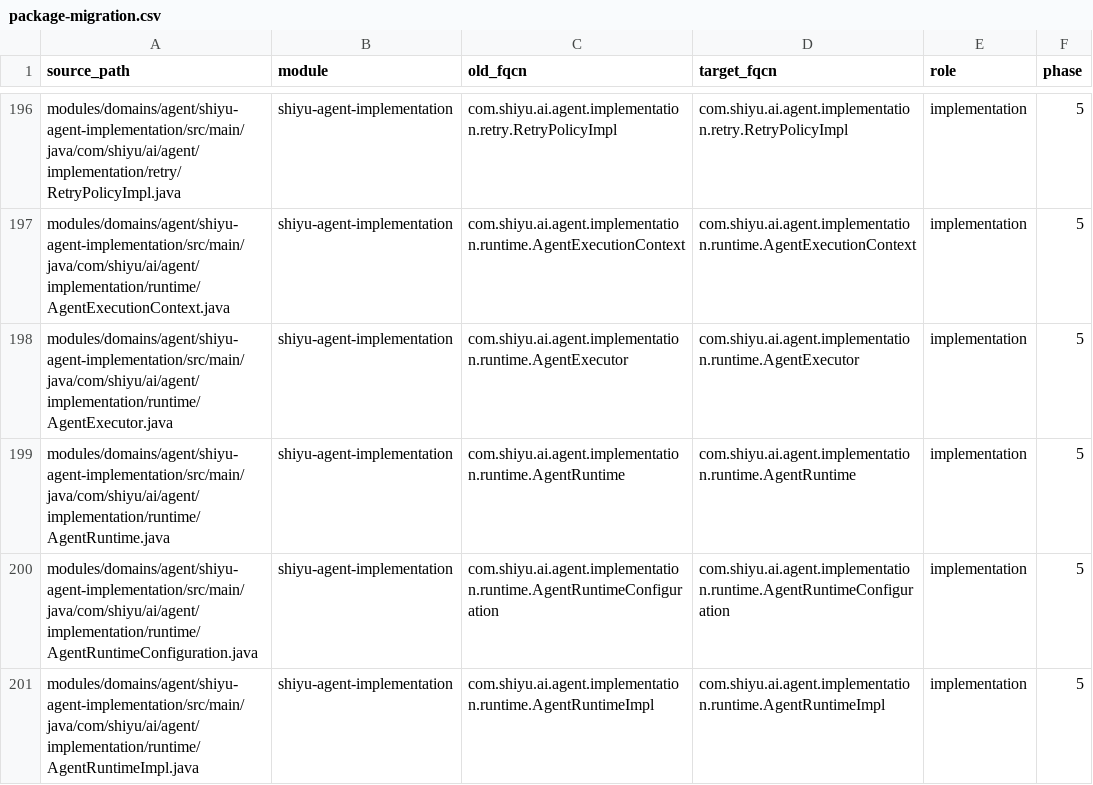
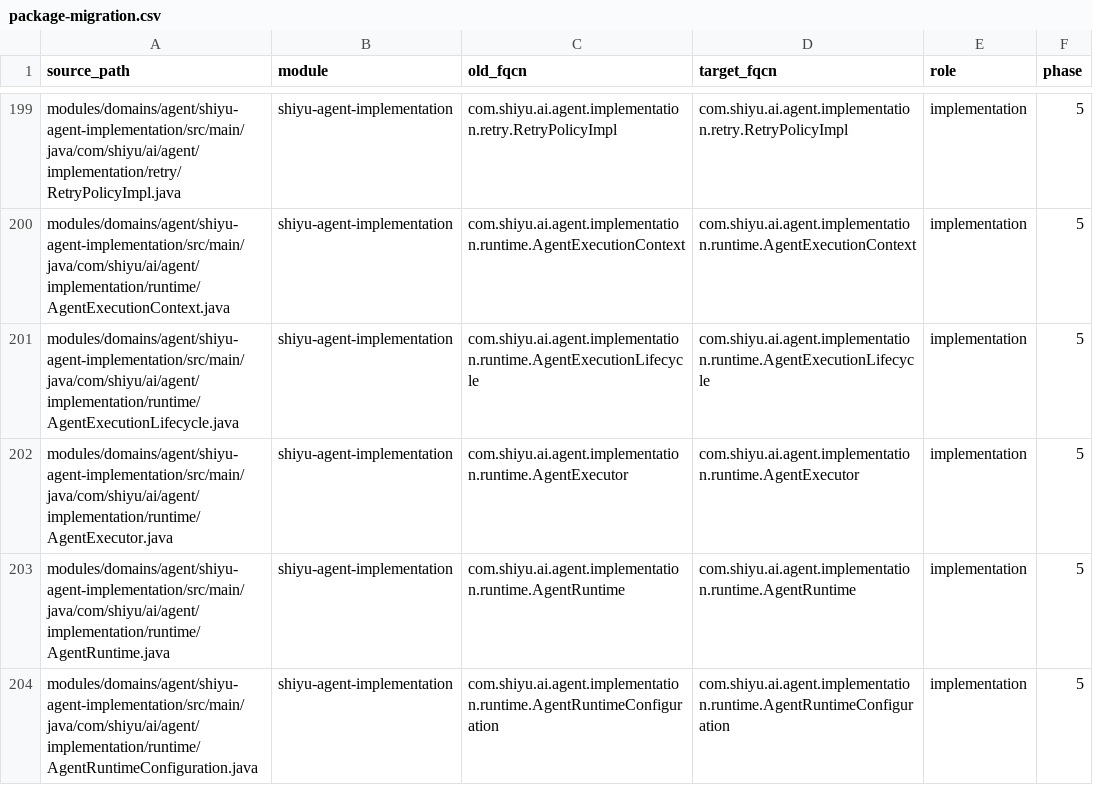
Before and after one commit to ShiRuYu/shiyu-ai, a CSV file: scripts/architecture/package-migration.csv, drawn as a sheet; only a part is shown, gaps mark what is left out; the shorter side is filled out with more unchanged rows; the diff covers the shown part only; the diff names each change by its address in the sheet, - before the commit and + after, or states it on an @@ line.

```diff
--- a/scripts/architecture/package-migration.csv
+++ b/scripts/architecture/package-migration.csv
+row 201: modules/domains/agent/shiyu-agent-implementation/src/main/java/com/shiyu/ai/agent/implementation/runtime/AgentExecutionLifecycle.java | shiyu-agent-implementation | com.shiyu.ai.agent.implementation.runtime.AgentExecutionLifecycle | com.shiyu.ai.agent.implementation.runtime.AgentExecutionLifecycle | implementation | 5
```
Also changed, not shown: 12 added rows elsewhere in this file, 18 other files.
